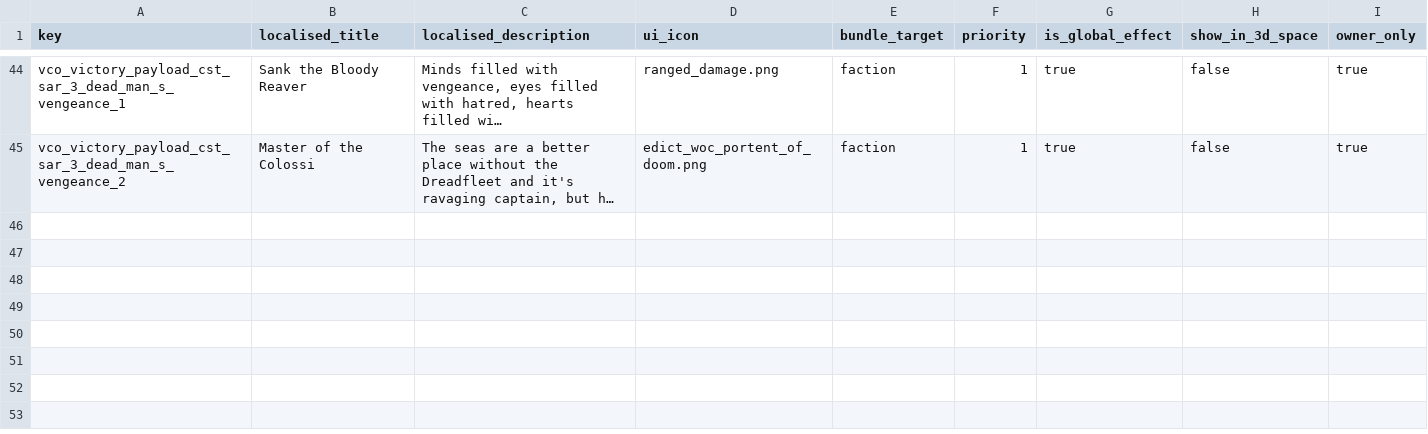
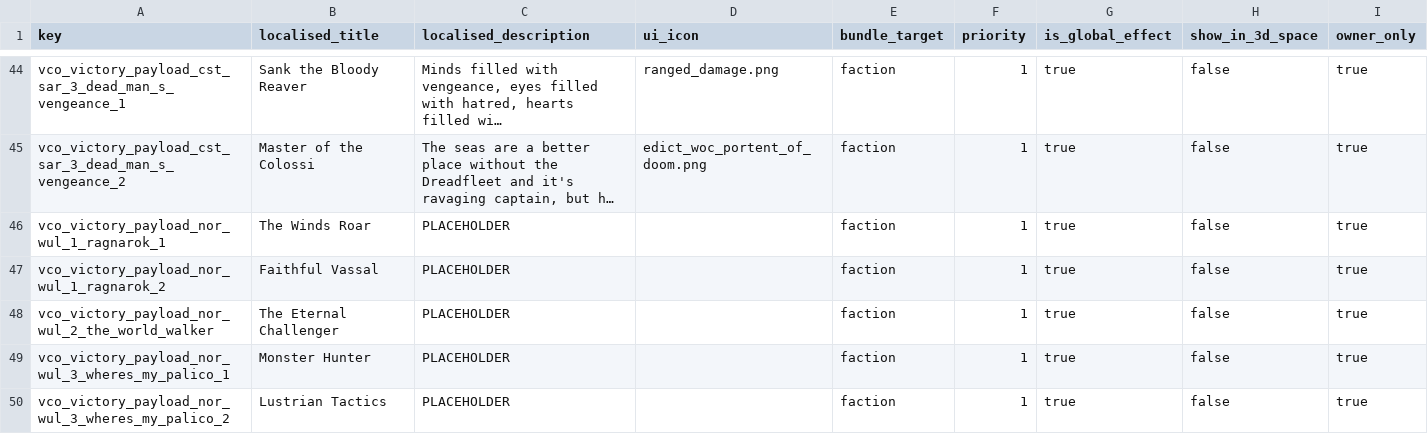
Before and after one commit to msolefonte/vco, a TSV file: src/db/effect_bundles_tables_vco.tsv, drawn as a sheet; only a part is shown, gaps mark what is left out; long unchanged cells end in …; the diff names each change by its address in the sheet, - before the commit and + after, or states it on an @@ line.

```diff
--- a/src/db/effect_bundles_tables_vco.tsv
+++ b/src/db/effect_bundles_tables_vco.tsv
+row 46: vco_victory_payload_nor_wul_1_ragnarok_1 | The Winds Roar | PLACEHOLDER |  | faction | 1 | true | false | true
+row 47: vco_victory_payload_nor_wul_1_ragnarok_2 | Faithful Vassal | PLACEHOLDER |  | faction | 1 | true | false | true
+row 48: vco_victory_payload_nor_wul_2_the_world_walker | The Eternal Challenger | PLACEHOLDER |  | faction | 1 | true | false | true
+row 49: vco_victory_payload_nor_wul_3_wheres_my_palico_1 | Monster Hunter | PLACEHOLDER |  | faction | 1 | true | false | true
+row 50: vco_victory_payload_nor_wul_3_wheres_my_palico_2 | Lustrian Tactics | PLACEHOLDER |  | faction | 1 | true | false | true
```
Also changed, not shown: src/db/vco_effect_bundles.loc.tsv, src/db/vco_mission_text.loc.tsv, 3 other files.
